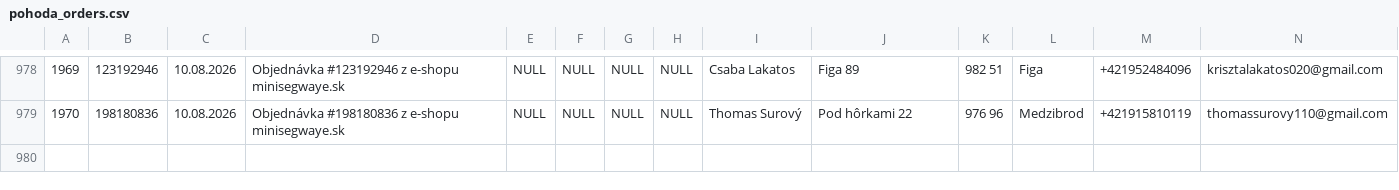
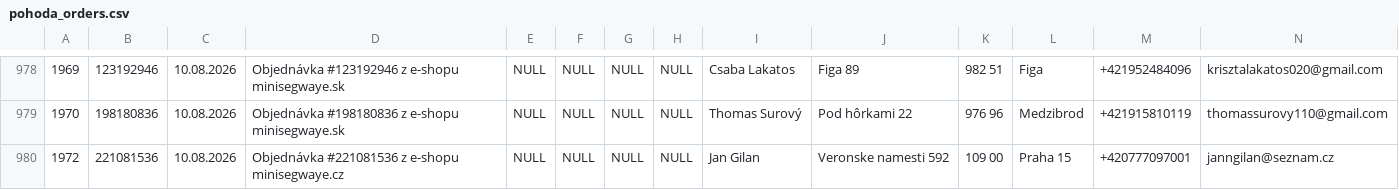
Before and after one commit to siso9993/orders-api, a CSV file: api/pohoda_orders.csv, drawn as a sheet; only a part is shown, gaps mark what is left out; rows hold the shown columns only; the diff names each change by its address in the sheet, - before the commit and + after, or states it on an @@ line.

```diff
--- a/api/pohoda_orders.csv
+++ b/api/pohoda_orders.csv
+row 980: 1972 | 221081536 | 10.08.2026 | Objednávka #221081536 z e-shopu minisegwaye.cz | NULL | NULL | NULL | NULL | Jan Gilan | Veronske namesti 592 | 109 00 | Praha 15 | +420777097001 | janngilan@seznam.cz
```
